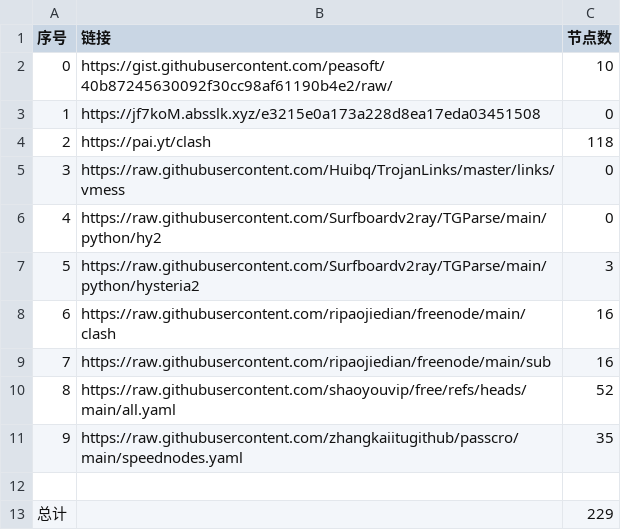
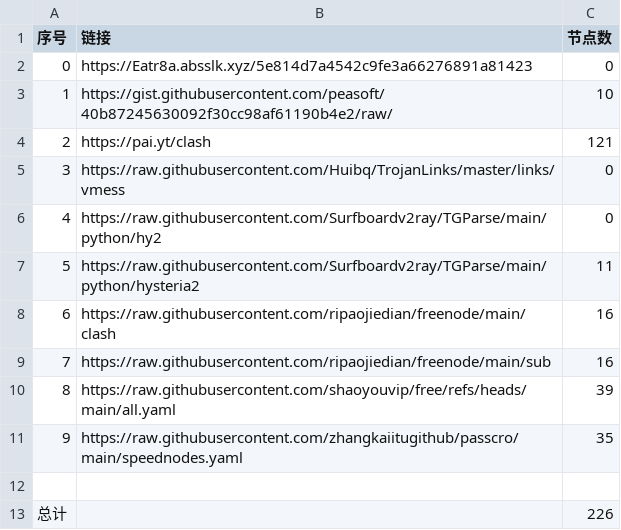
Before and after one commit to lukea99/nwalls, a CSV file: list_result.csv, drawn as a sheet.

```diff
--- a/list_result.csv
+++ b/list_result.csv
@@ -1,13 +1,13 @@
 序号,链接,节点数
-0,https://gist.githubusercontent.com/peasoft/40b87245630092f30cc98af61190b4e2/raw/,10
-1,https://jf7koM.absslk.xyz/e3215e0a173a228d8ea17eda03451508,0
-2,https://pai.yt/clash,118
+0,https://Eatr8a.absslk.xyz/5e814d7a4542c9fe3a66276891a81423,0
+1,https://gist.githubusercontent.com/peasoft/40b87245630092f30cc98af61190b4e2/raw/,10
+2,https://pai.yt/clash,121
 3,https://raw.githubusercontent.com/Huibq/TrojanLinks/master/links/vmess,0
 4,https://raw.githubusercontent.com/Surfboardv2ray/TGParse/main/python/hy2,0
-5,https://raw.githubusercontent.com/Surfboardv2ray/TGParse/main/python/hysteria2,3
+5,https://raw.githubusercontent.com/Surfboardv2ray/TGParse/main/python/hysteria2,11
 6,https://raw.githubusercontent.com/ripaojiedian/freenode/main/clash,16
 7,https://raw.githubusercontent.com/ripaojiedian/freenode/main/sub,16
-8,https://raw.githubusercontent.com/shaoyouvip/free/refs/heads/main/all.yaml,52
+8,https://raw.githubusercontent.com/shaoyouvip/free/refs/heads/main/all.yaml,39
 9,https://raw.githubusercontent.com/zhangkaiitugithub/passcro/main/speednodes.yaml,35
 
-总计,,229
+总计,,226
```
Also changed, not shown: 27 other files.
